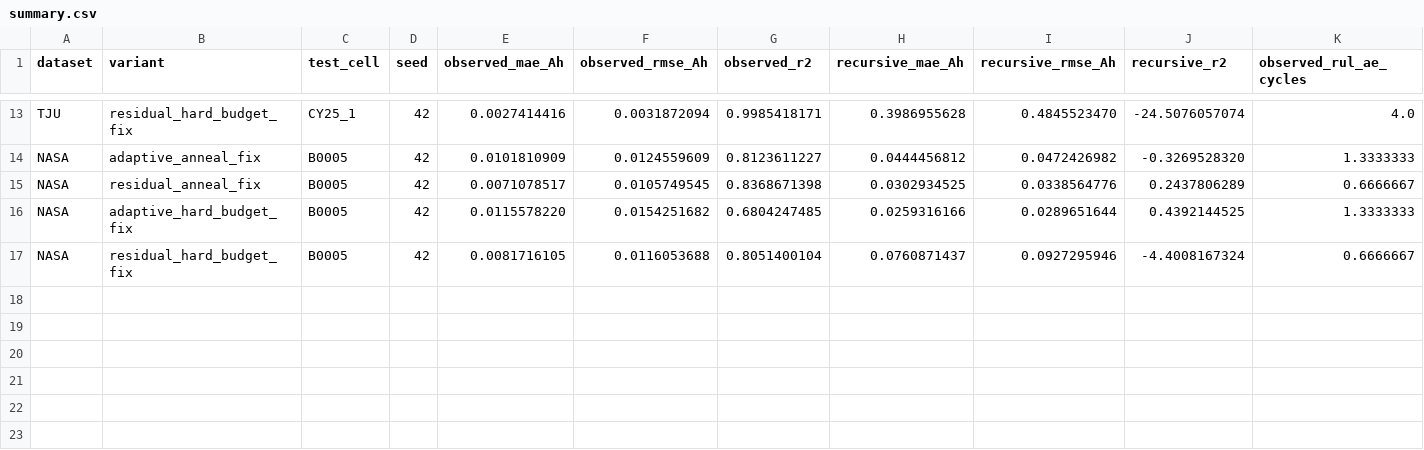
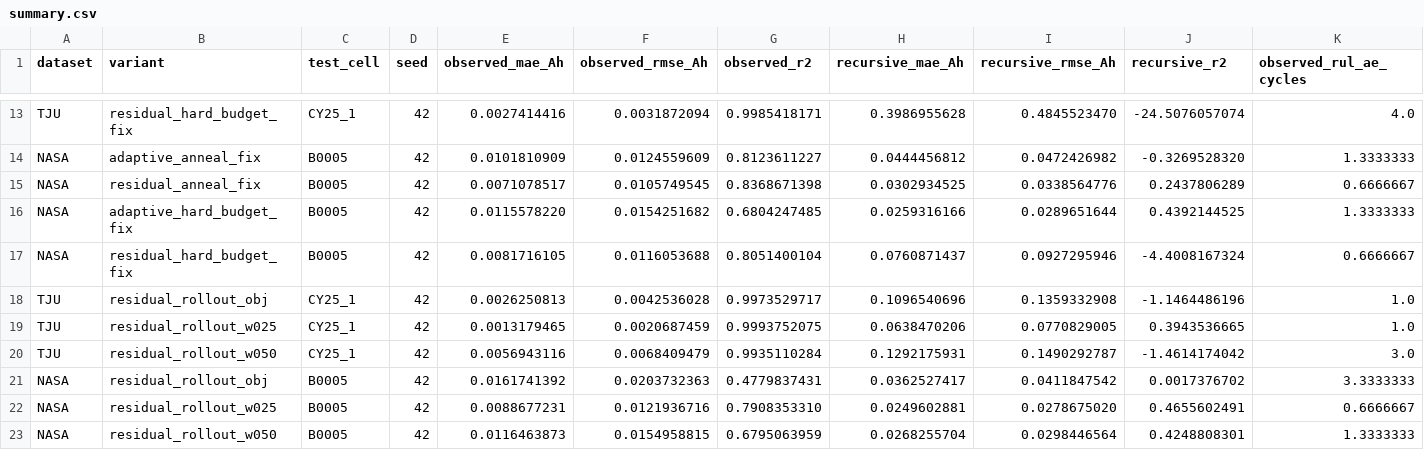
Before and after one commit to HiddenKismet/HeteroTIEFormer, a CSV file: results/summary.csv, drawn as a sheet; only a part is shown, gaps mark what is left out; rows hold the shown columns only; the diff names each change by its address in the sheet, - before the commit and + after, or states it on an @@ line.

Commit message:
Record rollout-aware objective trials

```diff
--- a/results/summary.csv
+++ b/results/summary.csv
+row 18: TJU | residual_rollout_obj | CY25_1 | 42 | 0.0026250813 | 0.0042536028 | 0.9973529717 | 0.1096540696 | 0.1359332908 | -1.1464486196 | 1.0
+row 19: TJU | residual_rollout_w025 | CY25_1 | 42 | 0.0013179465 | 0.0020687459 | 0.9993752075 | 0.0638470206 | 0.0770829005 | 0.3943536665 | 1.0
+row 20: TJU | residual_rollout_w050 | CY25_1 | 42 | 0.0056943116 | 0.0068409479 | 0.9935110284 | 0.1292175931 | 0.1490292787 | -1.4614174042 | 3.0
+row 21: NASA | residual_rollout_obj | B0005 | 42 | 0.0161741392 | 0.0203732363 | 0.4779837431 | 0.0362527417 | 0.0411847542 | 0.0017376702 | 3.3333333
+row 22: NASA | residual_rollout_w025 | B0005 | 42 | 0.0088677231 | 0.0121936716 | 0.7908353310 | 0.0249602881 | 0.0278675020 | 0.4655602491 | 0.6666667
+row 23: NASA | residual_rollout_w050 | B0005 | 42 | 0.0116463873 | 0.0154958815 | 0.6795063959 | 0.0268255704 | 0.0298446564 | 0.4248808301 | 1.3333333
```
Also changed, not shown: 14 other files.
